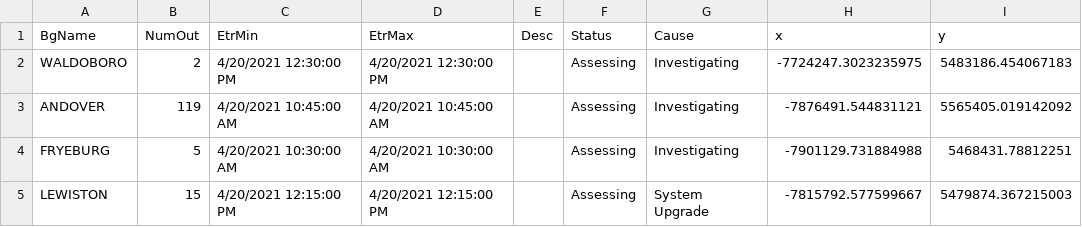
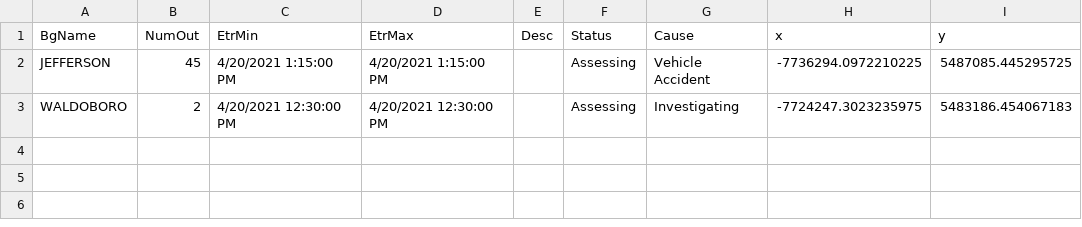
Before and after one commit to abkfenris/cmp-outages, a CSV file: cmp_outages.csv, drawn as a sheet; removed rows and columns are numbered as before the commit, all else as after; the diff names each change by its address in the sheet, - before the commit and + after, or states it on an @@ line.

```diff
--- a/cmp_outages.csv
+++ b/cmp_outages.csv
+row 2: JEFFERSON | 45 | 4/20/2021 1:15:00 PM | 4/20/2021 1:15:00 PM |  | Assessing | Vehicle Accident | -7736294.0972210225 | 5487085.445295725
-row 3: ANDOVER | 119 | 4/20/2021 10:45:00 AM | 4/20/2021 10:45:00 AM |  | Assessing | Investigating | -7876491.544831121 | 5565405.019142092
-row 4: FRYEBURG | 5 | 4/20/2021 10:30:00 AM | 4/20/2021 10:30:00 AM |  | Assessing | Investigating | -7901129.731884988 | 5468431.78812251
-row 5: LEWISTON | 15 | 4/20/2021 12:15:00 PM | 4/20/2021 12:15:00 PM |  | Assessing | System Upgrade | -7815792.577599667 | 5479874.367215003
```
